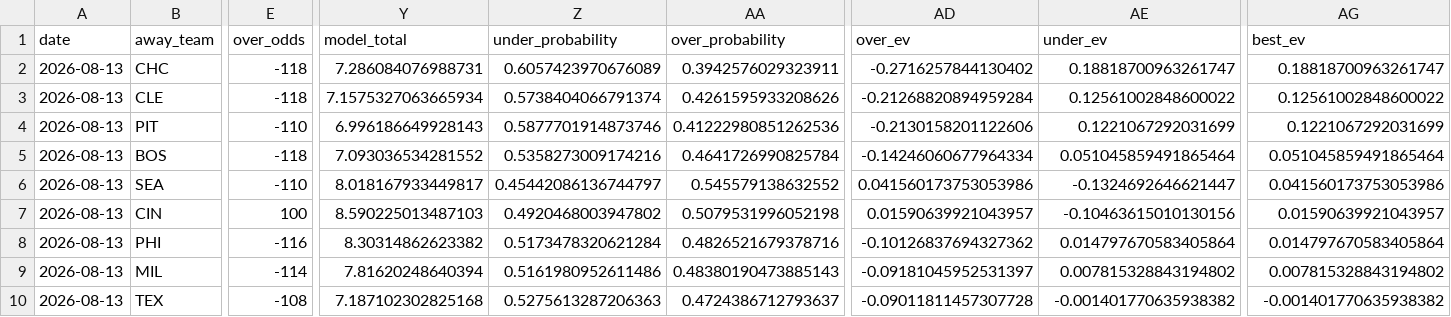
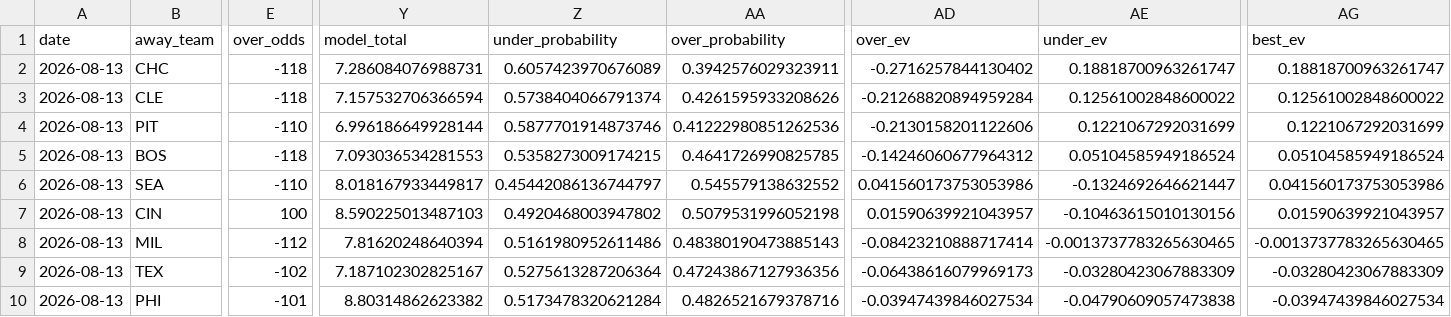
Before and after one commit to Jackstein0/atsrecipts-live-model, a CSV file: atsrecipts-upload-ready/data/processed/today_results_model_b.csv, drawn as a sheet; only a part is shown, gaps mark what is left out; removed rows and columns are numbered as before the commit, all else as after; rows hold the shown columns only; the diff covers the shown part only; the diff names each change by its address in the sheet, - before the commit and + after, or states it on an @@ line.

```diff
--- a/atsrecipts-upload-ready/data/processed/today_results_model_b.csv
+++ b/atsrecipts-upload-ready/data/processed/today_results_model_b.csv
-Y3 (model_total): 7.1575327063665934
+Y3 (model_total): 7.157532706366594
-Y4 (model_total): 6.996186649928143
+Y4 (model_total): 6.996186649928144
-Y5 (model_total): 7.093036534281552
+Y5 (model_total): 7.093036534281553
-Z5 (under_probability): 0.5358273009174216
+Z5 (under_probability): 0.5358273009174215
-AA5 (over_probability): 0.4641726990825784
+AA5 (over_probability): 0.4641726990825785
-AD5 (over_ev): -0.14246060677964334
+AD5 (over_ev): -0.14246060677964312
-AE5 (under_ev): 0.051045859491865464
+AE5 (under_ev): 0.05104585949186524
-AG5 (best_ev): 0.051045859491865464
+AG5 (best_ev): 0.05104585949186524
-row 8: 2026-08-13 | PHI | -116 | 8.30314862623382 | 0.5173478320621284 | 0.4826521679378716 | -0.10126837694327362 | 0.014797670583405864 | 0.014797670583405864
-E8 (over_odds): -114
+E8 (over_odds): -112
-AD8 (over_ev): -0.09181045952531397
+AD8 (over_ev): -0.08423210888717414
-AE8 (under_ev): 0.007815328843194802
+AE8 (under_ev): -0.0013737783265630465
-AG8 (best_ev): 0.007815328843194802
+AG8 (best_ev): -0.0013737783265630465
-E9 (over_odds): -108
+E9 (over_odds): -102
-Y9 (model_total): 7.187102302825168
+Y9 (model_total): 7.187102302825167
-Z9 (under_probability): 0.5275613287206363
+Z9 (under_probability): 0.5275613287206364
-AA9 (over_probability): 0.4724386712793637
+AA9 (over_probability): 0.47243867127936356
-AD9 (over_ev): -0.09011811457307728
+AD9 (over_ev): -0.06438616079969173
-AE9 (under_ev): -0.001401770635938382
+AE9 (under_ev): -0.03280423067883309
-AG9 (best_ev): -0.001401770635938382
+AG9 (best_ev): -0.03280423067883309
+row 10: 2026-08-13 | PHI | -101 | 8.80314862623382 | 0.5173478320621284 | 0.4826521679378716 | -0.03947439846027534 | -0.04790609057473838 | -0.03947439846027534
```
Also changed, not shown: 14 edited cells elsewhere in this file, atsrecipts-upload-ready/data/processed/pick_tracker.csv, atsrecipts-upload-ready/data/processed/today_board.csv, 11 other files.
